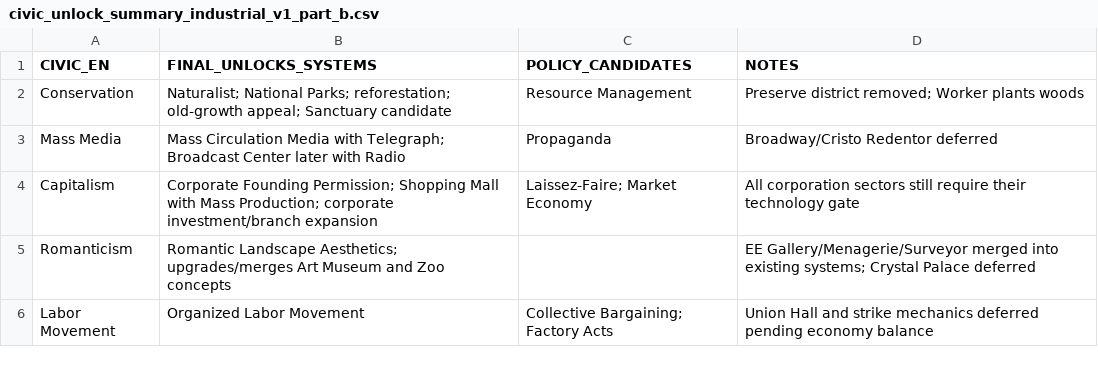
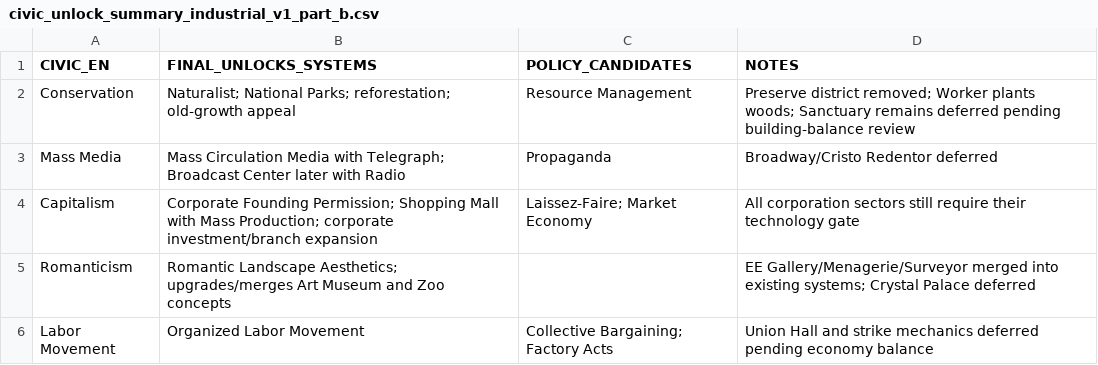
Before and after one commit to physical-geogrpahy-forever/academic_food_chain, a CSV file: civics_reference/civic_unlock_summary_industrial_v1_part_b.csv, drawn as a sheet; the diff names each change by its address in the sheet, - before the commit and + after, or states it on an @@ line.

Commit message:
Move Sanctuary candidate out of live Conservation unlocks

```diff
--- a/civics_reference/civic_unlock_summary_industrial_v1_part_b.csv
+++ b/civics_reference/civic_unlock_summary_industrial_v1_part_b.csv
-B2 (FINAL_UNLOCKS_SYSTEMS): …reforestation; old-growth appeal; Sanctuary candidate
+B2 (FINAL_UNLOCKS_SYSTEMS): …reforestation; old-growth appeal
-D2 (NOTES): …Worker plants woods
+D2 (NOTES): …Worker plants woods; Sanctuary remains deferred pending building-balance review
```
